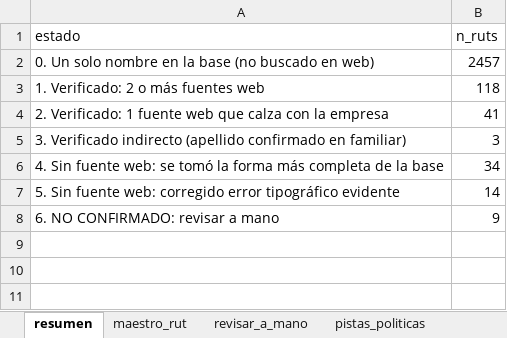
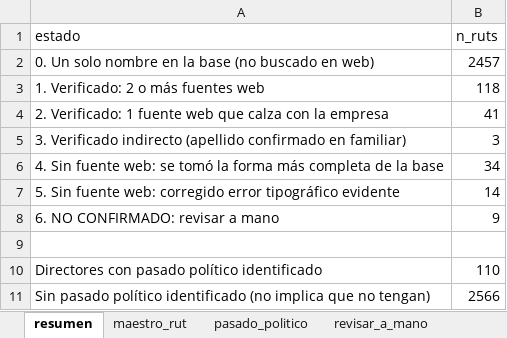
Before and after one commit to claumoreno/Tesis, an Excel workbook: datos/maestro_directores_rut_verificado.xlsx, sheet resumen, drawn as a sheet; values as stored, in another font and other column widths than the file's, no borders; the diff names each change by its address in the sheet, - before the commit and + after, or states it on an @@ line.

```diff
--- a/datos/maestro_directores_rut_verificado.xlsx (sheet resumen)
+++ b/datos/maestro_directores_rut_verificado.xlsx (sheet resumen)
-sheet tab: pistas_politicas
+sheet tab: pasado_politico
+row 9: (empty)
+row 10: Directores con pasado político identificado | 110
+row 11: Sin pasado político identificado (no implica que no tengan) | 2566
```
Also changed, not shown: sheet maestro_rut, sheet revisar_a_mano, 4 other files.
